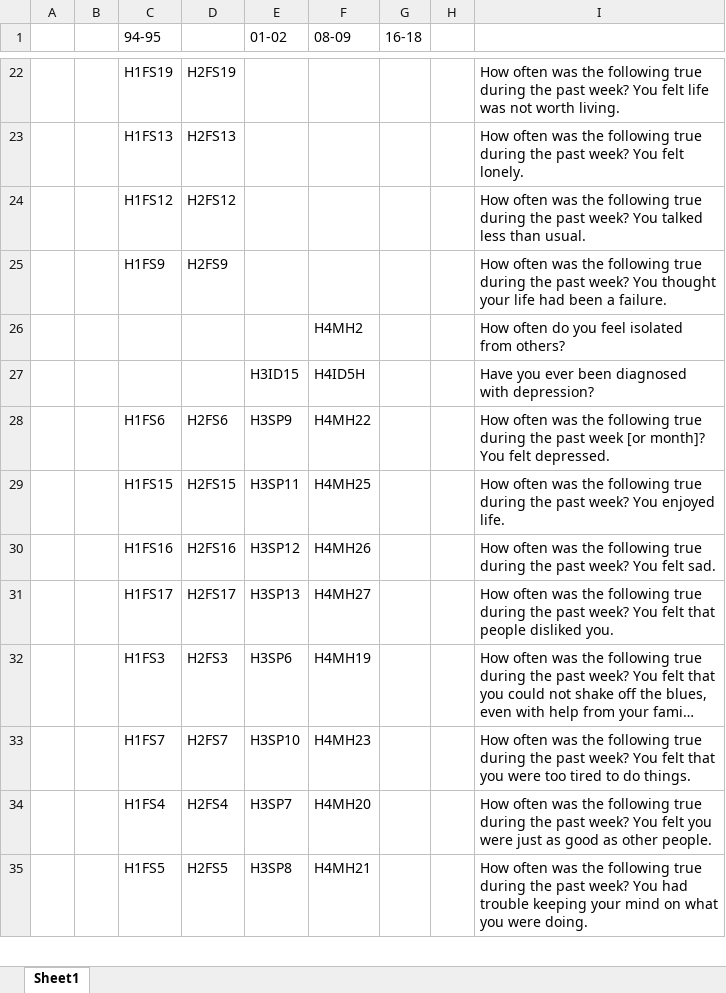
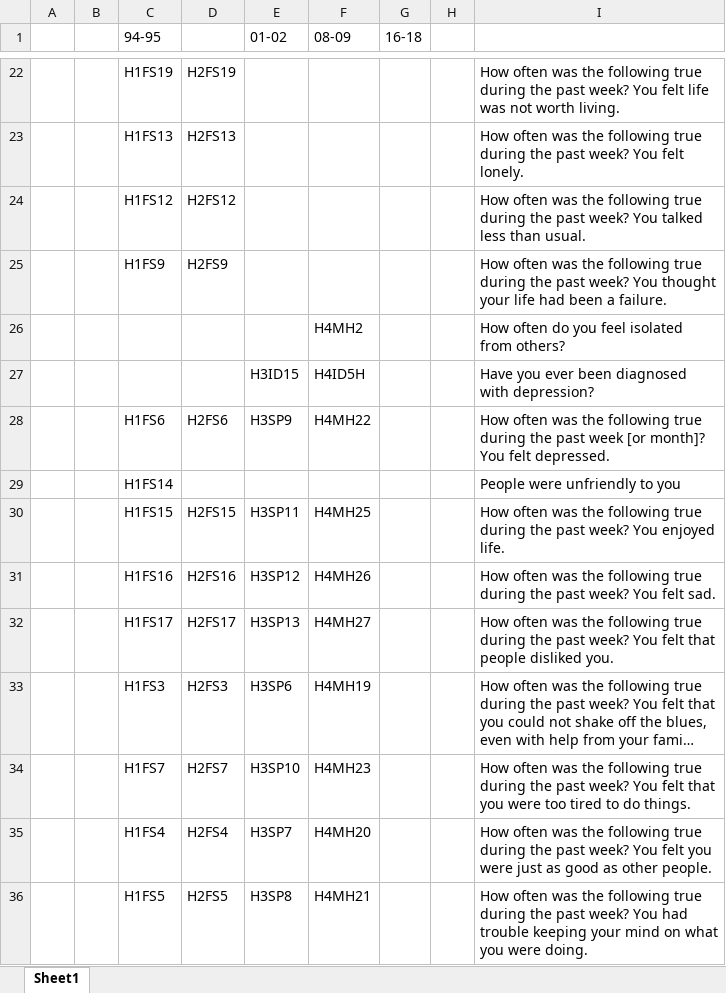
Before and after one commit to huongtopher/ADDHEALTH, an Excel workbook: codebooks/addhealthitems.xlsx, sheet Sheet1, drawn as a sheet; only a part is shown, gaps mark what is left out; long unchanged cells end in …; values as stored, in another font and other column widths than the file's, no borders; the diff names each change by its address in the sheet, - before the commit and + after, or states it on an @@ line.

```diff
--- a/codebooks/addhealthitems.xlsx (sheet Sheet1)
+++ b/codebooks/addhealthitems.xlsx (sheet Sheet1)
+row 29:  |  | H1FS14 |  |  |  |  |  | People were unfriendly to you
```
Also changed, not shown: 3 other files.
